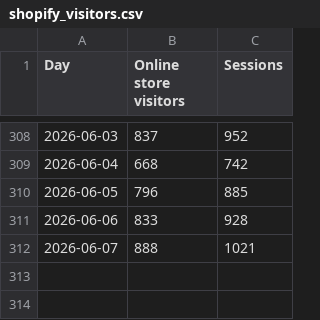
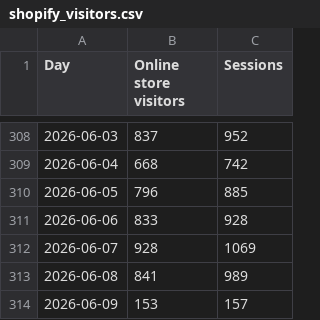
Before and after one commit to Mynkism/cocoon-dashboard, a CSV file: data/shopify_visitors.csv, drawn as a sheet; only a part is shown, gaps mark what is left out.

```diff
--- a/data/shopify_visitors.csv
+++ b/data/shopify_visitors.csv
@@ -311,2 +311,4 @@ Day,Online store visitors,Sessions
 2026-06-06,833,928
-2026-06-07,888,1021
+2026-06-07,928,1069
+2026-06-08,841,989
+2026-06-09,153,157
```
Also changed, not shown: data/google_ads.csv, data/meta_ads.csv, 1 other file.
